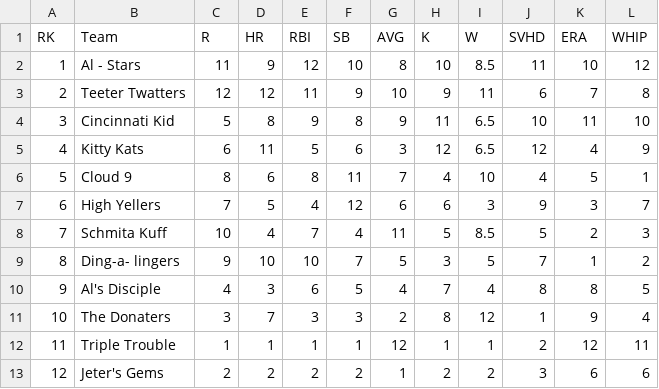
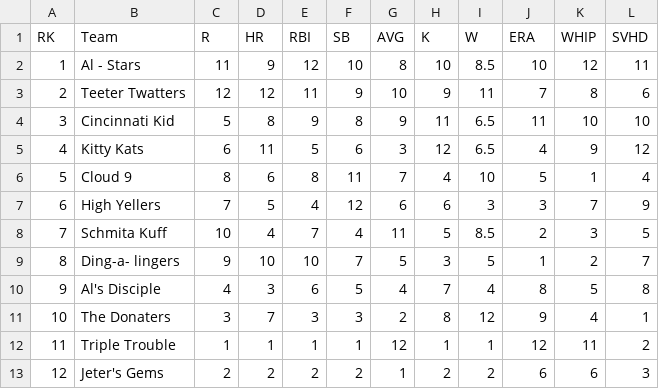
Before and after one commit to JohnDoll2023/fantasy-baseball-analysis, a CSV file: clean_data/roti/2015SM.csv, drawn as a sheet.

Commit message:
make some data adjustments

```diff
--- a/clean_data/roti/2015SM.csv
+++ b/clean_data/roti/2015SM.csv
@@ -1,13 +1,13 @@
-RK,Team,R,HR,RBI,SB,AVG,K,W,SVHD,ERA,WHIP
-1,Al - Stars,11,9,12,10,8,10,8.5,11,10,12
-2,Teeter Twatters,12,12,11,9,10,9,11,6,7,8
-3,Cincinnati Kid,5,8,9,8,9,11,6.5,10,11,10
-4,Kitty Kats,6,11,5,6,3,12,6.5,12,4,9
-5,Cloud 9,8,6,8,11,7,4,10,4,5,1
-6,High Yellers,7,5,4,12,6,6,3,9,3,7
-7,Schmita Kuff,10,4,7,4,11,5,8.5,5,2,3
-8,Ding-a- lingers,9,10,10,7,5,3,5,7,1,2
-9,Al's Disciple,4,3,6,5,4,7,4,8,8,5
-10,The Donaters,3,7,3,3,2,8,12,1,9,4
-11,Triple Trouble,1,1,1,1,12,1,1,2,12,11
-12,Jeter's Gems,2,2,2,2,1,2,2,3,6,6
+RK,Team,R,HR,RBI,SB,AVG,K,W,ERA,WHIP,SVHD
+1,Al - Stars,11,9,12,10,8,10,8.5,10,12,11
+2,Teeter Twatters,12,12,11,9,10,9,11,7,8,6
+3,Cincinnati Kid,5,8,9,8,9,11,6.5,11,10,10
+4,Kitty Kats,6,11,5,6,3,12,6.5,4,9,12
+5,Cloud 9,8,6,8,11,7,4,10,5,1,4
+6,High Yellers,7,5,4,12,6,6,3,3,7,9
+7,Schmita Kuff,10,4,7,4,11,5,8.5,2,3,5
+8,Ding-a- lingers,9,10,10,7,5,3,5,1,2,7
+9,Al's Disciple,4,3,6,5,4,7,4,8,5,8
+10,The Donaters,3,7,3,3,2,8,12,9,4,1
+11,Triple Trouble,1,1,1,1,12,1,1,12,11,2
+12,Jeter's Gems,2,2,2,2,1,2,2,6,6,3
```
Also changed, not shown: clean_data/roti/2016FP.csv, clean_data/roti/2016SM.csv, 22 other files.
